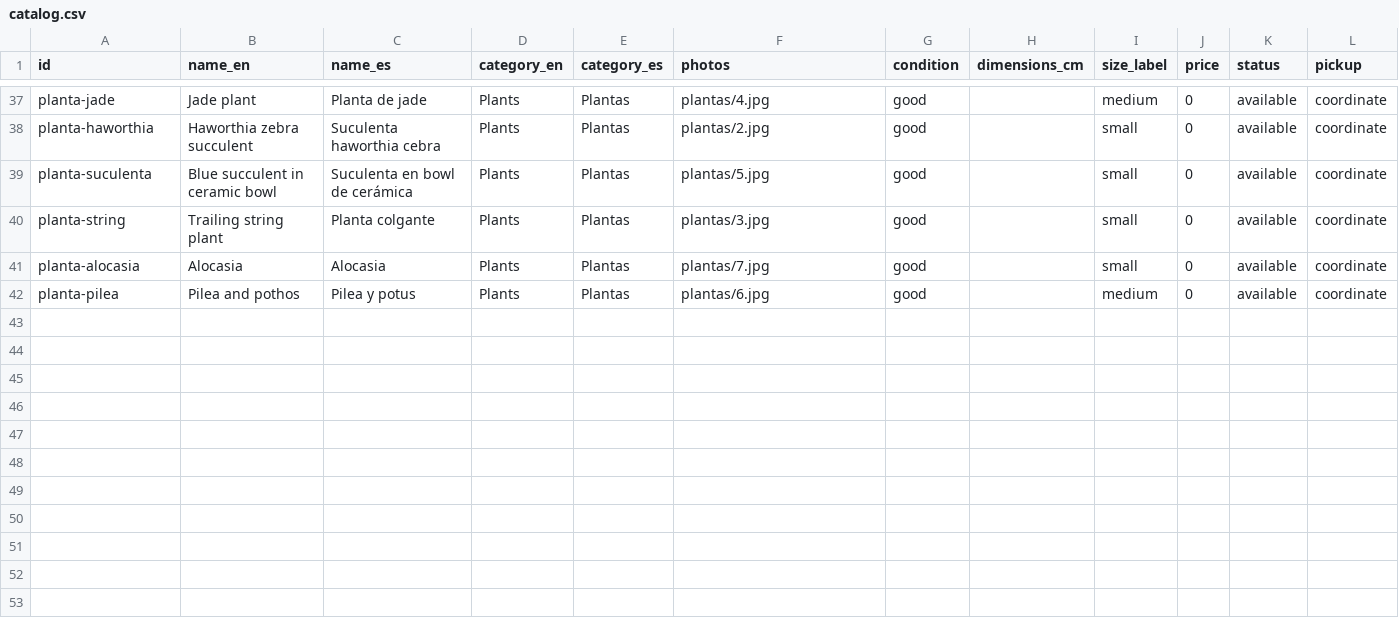
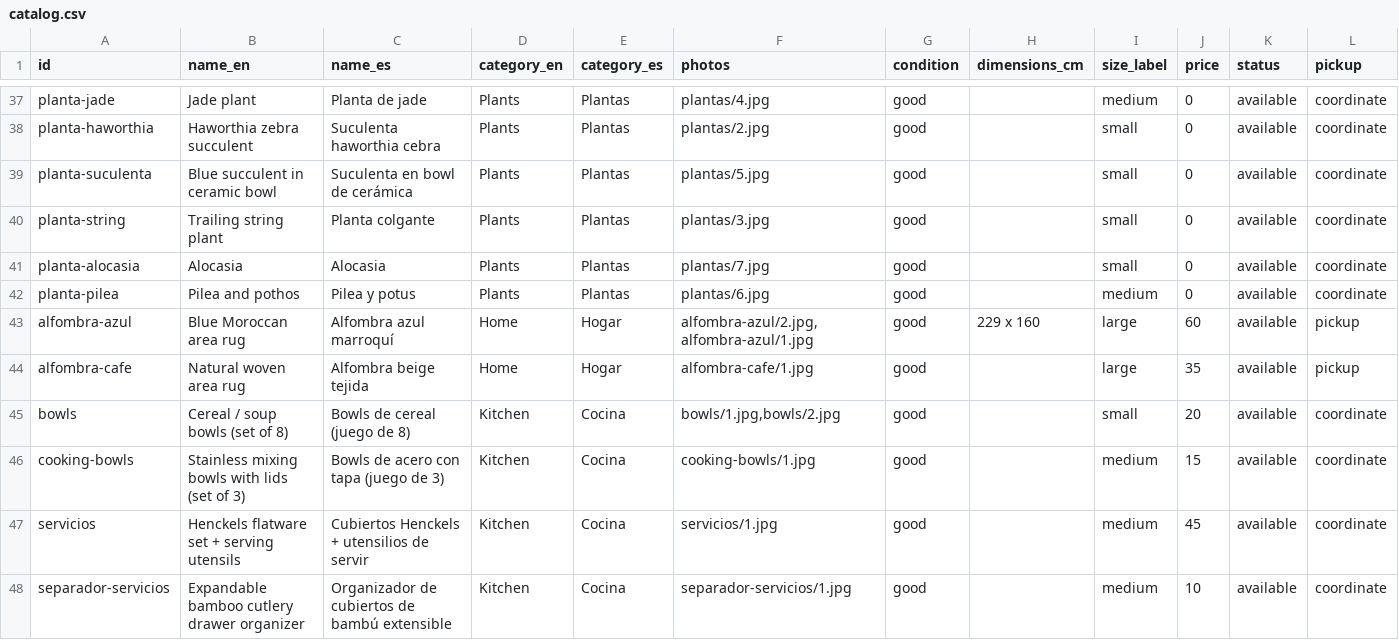
Before and after one commit to rhanuch/venta, a CSV file: catalog.csv, drawn as a sheet; only a part is shown, gaps mark what is left out; rows hold the shown columns only; the diff covers the shown part only; the diff names each change by its address in the sheet, - before the commit and + after, or states it on an @@ line.

```diff
--- a/catalog.csv
+++ b/catalog.csv
+row 43: alfombra-azul | Blue Moroccan area rug | Alfombra azul marroquí | Home | Hogar | alfombra-azul/2.jpg,alfombra-azul/1.jpg | good | 229 x 160 | large | 60 | available | pickup
+row 44: alfombra-cafe | Natural woven area rug | Alfombra beige tejida | Home | Hogar | alfombra-cafe/1.jpg | good |  | large | 35 | available | pickup
+row 45: bowls | Cereal / soup bowls (set of 8) | Bowls de cereal (juego de 8) | Kitchen | Cocina | bowls/1.jpg,bowls/2.jpg | good |  | small | 20 | available | coordinate
+row 46: cooking-bowls | Stainless mixing bowls with lids (set of 3) | Bowls de acero con tapa (juego de 3) | Kitchen | Cocina | cooking-bowls/1.jpg | good |  | medium | 15 | available | coordinate
+row 47: servicios | Henckels flatware set + serving utensils | Cubiertos Henckels + utensilios de servir | Kitchen | Cocina | servicios/1.jpg | good |  | medium | 45 | available | coordinate
+row 48: separador-servicios | Expandable bamboo cutlery drawer organizer | Organizador de cubiertos de bambú extensible | Kitchen | Cocina | separador-servicios/1.jpg | good |  | medium | 10 | available | coordinate
```
Also changed, not shown: 6 added rows elsewhere in this file, docs/catalog.csv, 18 other files.
